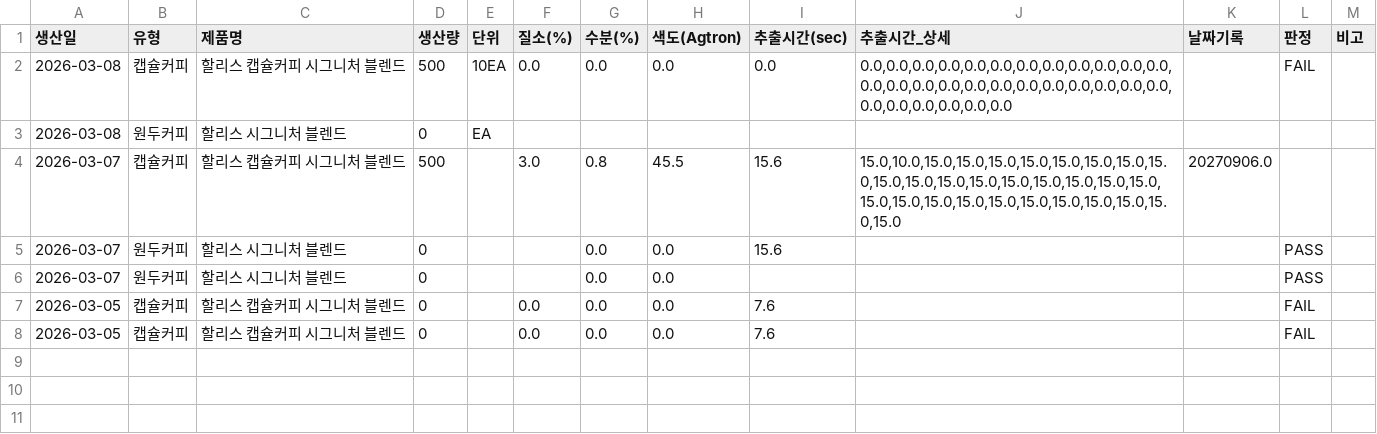
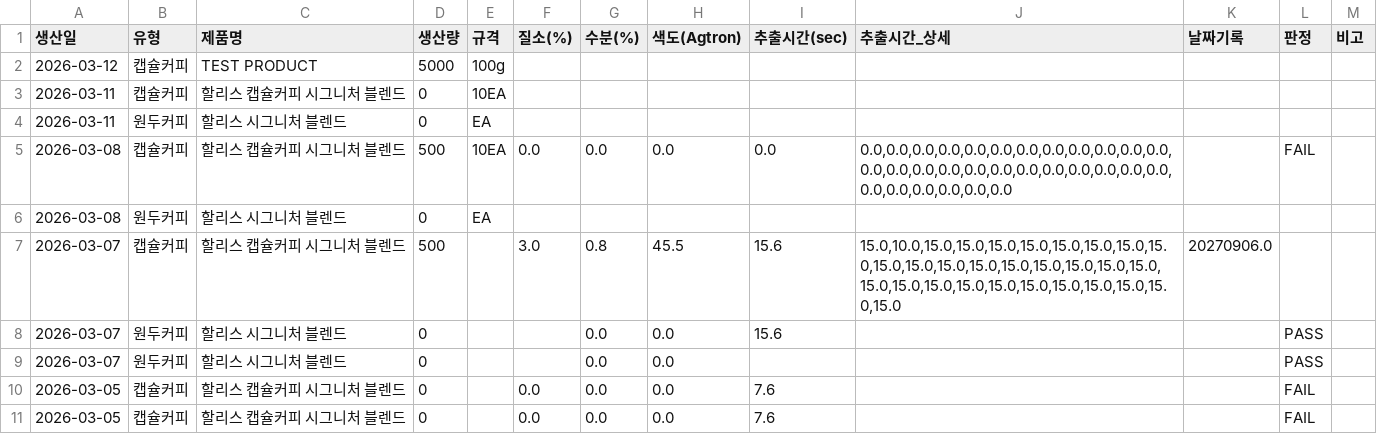
Before and after one commit to chan0564/Hollys-QMS, a CSV file: qc_data.csv, drawn as a sheet.

```diff
--- a/qc_data.csv
+++ b/qc_data.csv
@@ -1,2 +1,5 @@
-생산일,유형,제품명,생산량,단위,질소(%),수분(%),색도(Agtron),추출시간(sec),추출시간_상세,날짜기록,판정,비고
+생산일,유형,제품명,생산량,규격,질소(%),수분(%),색도(Agtron),추출시간(sec),추출시간_상세,날짜기록,판정,비고
+2026-03-12,캡슐커피,TEST PRODUCT,5000,100g,,,,,,,,
+2026-03-11,캡슐커피,할리스 캡슐커피 시그니처 블렌드,0,10EA,,,,,,,,
+2026-03-11,원두커피,할리스 시그니처 블렌드,0,EA,,,,,,,,
 2026-03-08,캡슐커피,할리스 캡슐커피 시그니처 블렌드,500,10EA,0.0,0.0,0.0,0.0,"0.0,0.0,0.0,0.0,0.0,0.0,0.0,0.0,0.0,0.0,0.0,0.0,0.0,0.0,0.0,0.0,0.0,0.0,0.0,0.0,0.0,0.0,0.0,0.0,0.0,0.0,0.0,0.0,0.0,0.0",,FAIL,
```
Also changed, not shown: ccp_decisions/ccp_decision_main.csv, hazard_analysis.csv, 16 other files.
